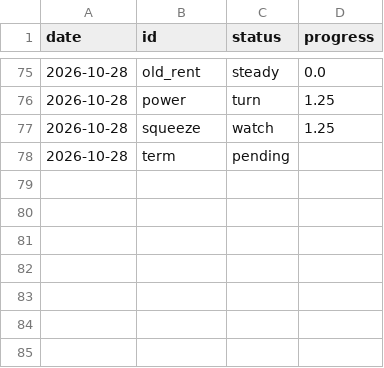
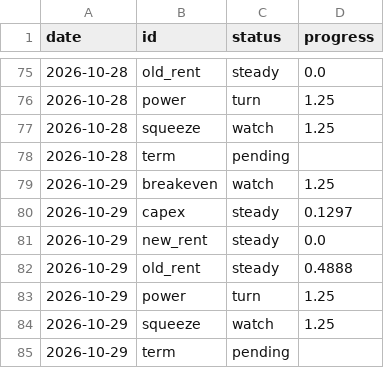
Before and after one commit to mirorichard-boop/ai-compute-monitor, a CSV file: data/signals_history.csv, drawn as a sheet; only a part is shown, gaps mark what is left out; the diff names each change by its address in the sheet, - before the commit and + after, or states it on an @@ line.

```diff
--- a/data/signals_history.csv
+++ b/data/signals_history.csv
+row 79: 2026-10-29 | breakeven | watch | 1.25
+row 80: 2026-10-29 | capex | steady | 0.1297
+row 81: 2026-10-29 | new_rent | steady | 0.0
+row 82: 2026-10-29 | old_rent | steady | 0.4888
+row 83: 2026-10-29 | power | turn | 1.25
+row 84: 2026-10-29 | squeeze | watch | 1.25
+row 85: 2026-10-29 | term | pending
```
Also changed, not shown: data/edgar.csv, data/openrouter_endpoints.csv, 6 other files.
